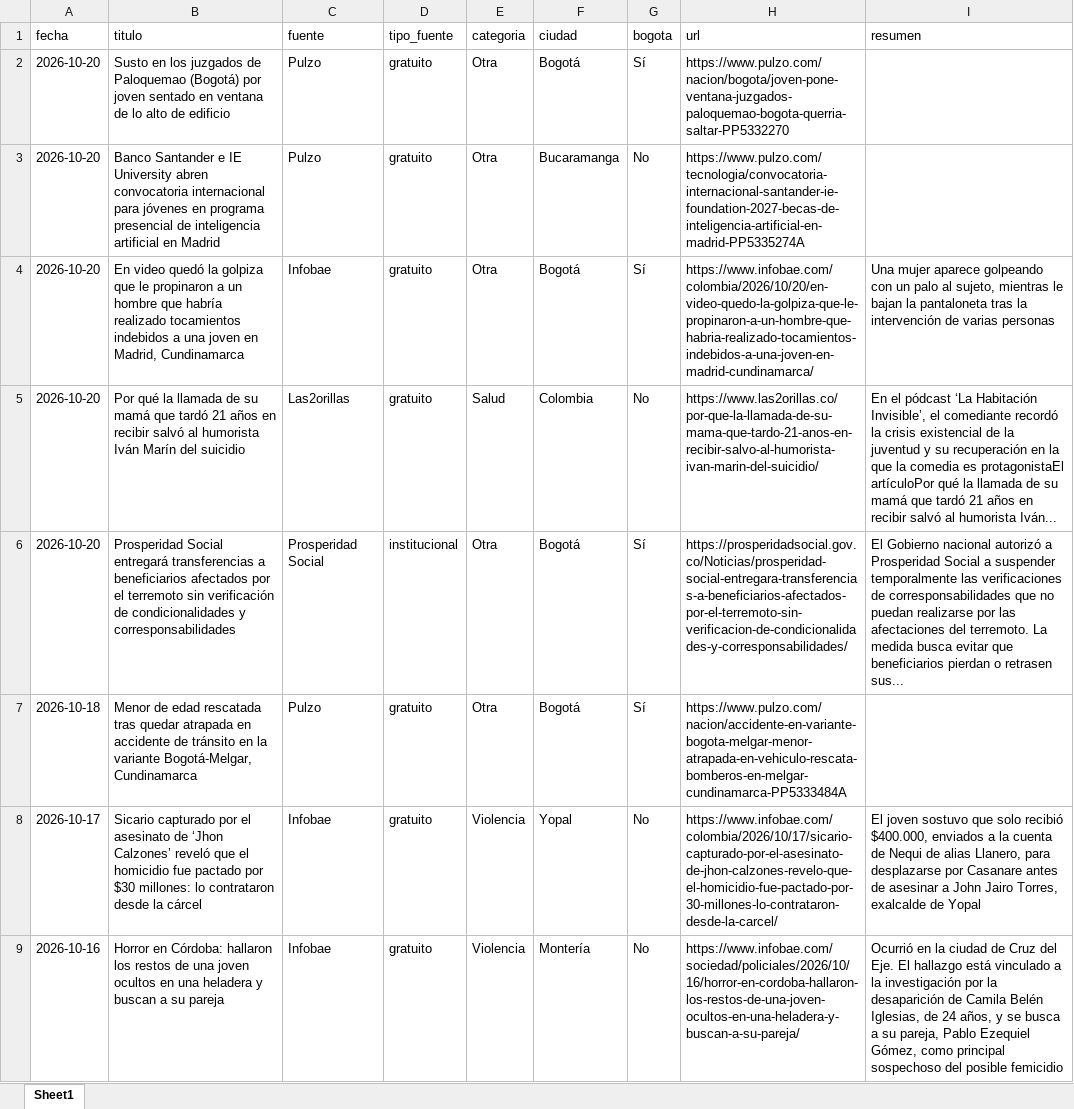
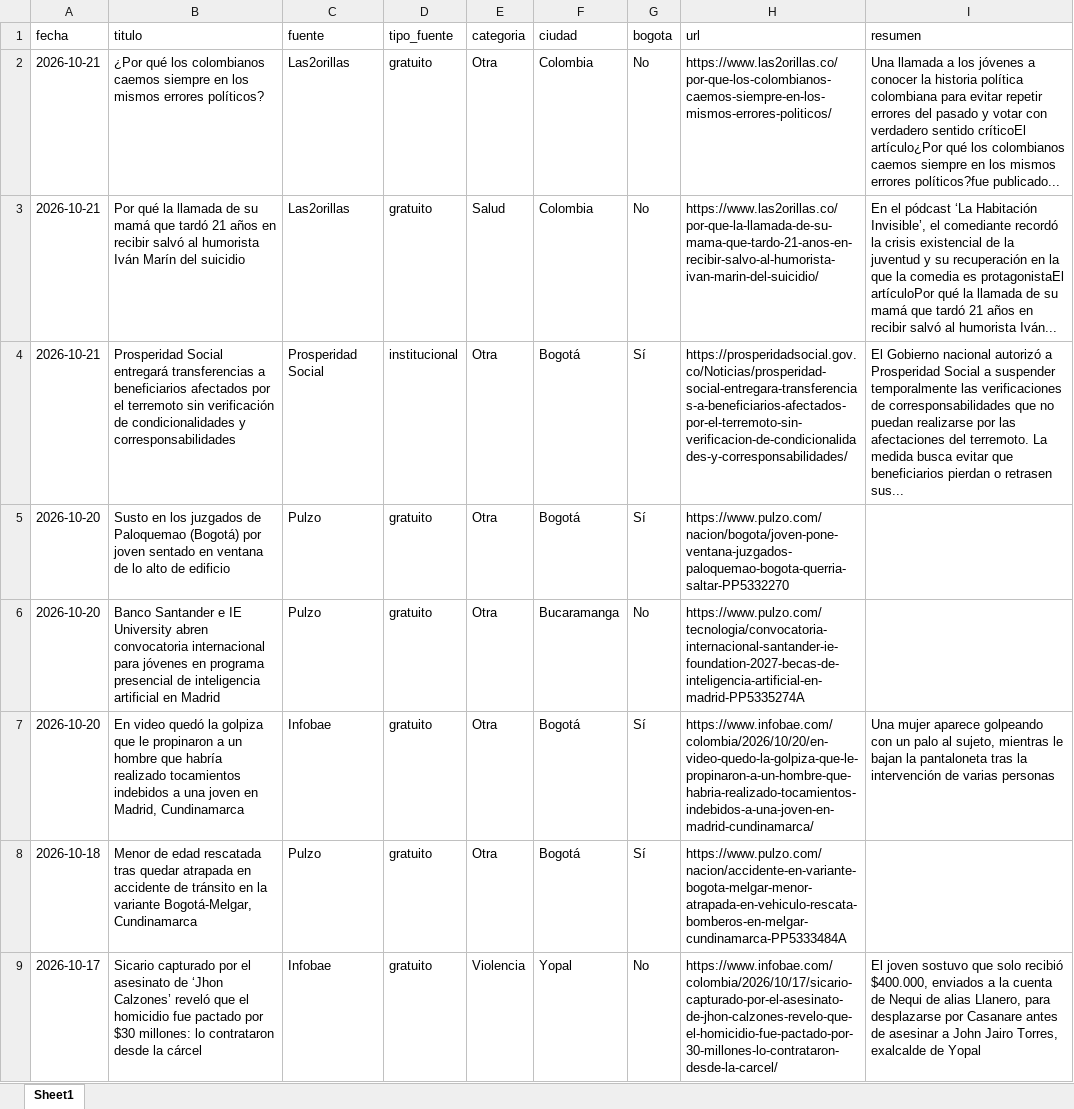
Before and after one commit to CarolinaHernandez2019/-monitoreo-noticias-juventud, an Excel workbook: data/noticias.xlsx, sheet Sheet1, drawn as a sheet; only a part is shown; the shorter side is filled out with more unchanged rows; values as stored, in another font and other column widths than the file's, no borders; removed rows and columns are numbered as before the commit, all else as after; the diff names each change by its address in the sheet, - before the commit and + after, or states it on an @@ line.

```diff
--- a/data/noticias.xlsx (sheet Sheet1)
+++ b/data/noticias.xlsx (sheet Sheet1)
+row 2: 2026-10-21 | ¿Por qué los colombianos caemos siempre en los mismos errores políticos? | Las2orillas | gratuito | Otra | Colombia | No | https://www.las2orillas.co/por-que-los-colombianos-caemos-siempre-en-los-mismos-errores-politicos/ | Una llamada a los jóvenes a conocer la historia política colombiana para evitar repetir errores del pasado y votar con verdadero sentido críticoEl artículo¿Por qué los colombianos caemos siempre en los mismos errores políticos?fue publicado...
+row 3: 2026-10-21 | Por qué la llamada de su mamá que tardó 21 años en recibir salvó al humorista Iván Marín del suicidio | Las2orillas | gratuito | Salud | Colombia | No | https://www.las2orillas.co/por-que-la-llamada-de-su-mama-que-tardo-21-anos-en-recibir-salvo-al-humorista-ivan-marin-del-suicidio/ | En el pódcast ‘La Habitación Invisible’, el comediante recordó la crisis existencial de la juventud y su recuperación en la que la comedia es protagonistaEl artículoPor qué la llamada de su mamá que tardó 21 años en recibir salvó al humorista Iván...
+row 4: 2026-10-21 | Prosperidad Social entregará transferencias a beneficiarios afectados por el terremoto sin verificación de condicionalidades y corresponsabilidades | Prosperidad Social | institucional | Otra | Bogotá | Sí | https://prosperidadsocial.gov.co/Noticias/prosperidad-social-entregara-transferencias-a-beneficiarios-afectados-por-el-terremoto-sin-verificacion-de-condicionalidades-y-corresponsabilidades/ | El Gobierno nacional autorizó a Prosperidad Social a suspender temporalmente las verificaciones de corresponsabilidades que no puedan realizarse por las afectaciones del terremoto. La medida busca evitar que beneficiarios pierdan o retrasen sus...
-row 5: 2026-10-20 | Por qué la llamada de su mamá que tardó 21 años en recibir salvó al humorista Iván Marín del suicidio | Las2orillas | gratuito | Salud | Colombia | No | https://www.las2orillas.co/por-que-la-llamada-de-su-mama-que-tardo-21-anos-en-recibir-salvo-al-humorista-ivan-marin-del-suicidio/ | En el pódcast ‘La Habitación Invisible’, el comediante recordó la crisis existencial de la juventud y su recuperación en la que la comedia es protagonistaEl artículoPor qué la llamada de su mamá que tardó 21 años en recibir salvó al humorista Iván...
-row 6: 2026-10-20 | Prosperidad Social entregará transferencias a beneficiarios afectados por el terremoto sin verificación de condicionalidades y corresponsabilidades | Prosperidad Social | institucional | Otra | Bogotá | Sí | https://prosperidadsocial.gov.co/Noticias/prosperidad-social-entregara-transferencias-a-beneficiarios-afectados-por-el-terremoto-sin-verificacion-de-condicionalidades-y-corresponsabilidades/ | El Gobierno nacional autorizó a Prosperidad Social a suspender temporalmente las verificaciones de corresponsabilidades que no puedan realizarse por las afectaciones del terremoto. La medida busca evitar que beneficiarios pierdan o retrasen sus...
```
